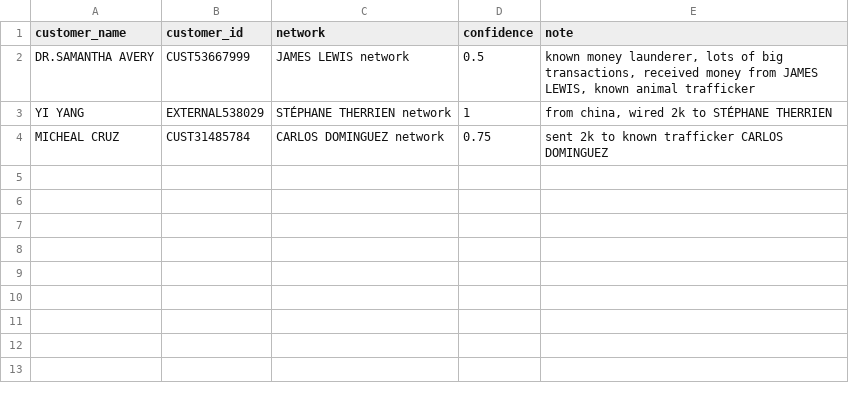
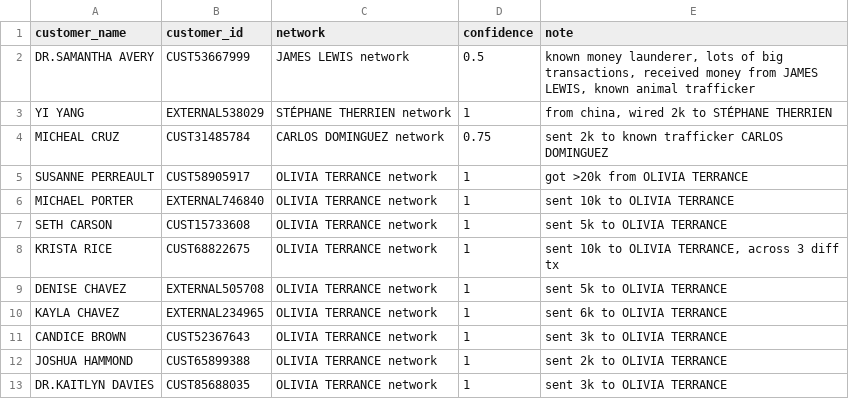
Before and after one commit to jwardbond/2023-imi-bigdata, a CSV file: final_submission/40_task3_2_maaz.csv, drawn as a sheet; the diff names each change by its address in the sheet, - before the commit and + after, or states it on an @@ line.

Commit message:
Update 40_task3_2_maaz.csv

```diff
--- a/final_submission/40_task3_2_maaz.csv
+++ b/final_submission/40_task3_2_maaz.csv
+row 5: SUSANNE PERREAULT | CUST58905917 | OLIVIA TERRANCE network | 1 | got >20k from OLIVIA TERRANCE
+row 6: MICHAEL PORTER | EXTERNAL746840 | OLIVIA TERRANCE network | 1 | sent 10k to OLIVIA TERRANCE
+row 7: SETH CARSON | CUST15733608 | OLIVIA TERRANCE network | 1 | sent 5k to OLIVIA TERRANCE
+row 8: KRISTA RICE | CUST68822675 | OLIVIA TERRANCE network | 1 | sent 10k to OLIVIA TERRANCE, across 3 diff tx
+row 9: DENISE CHAVEZ | EXTERNAL505708 | OLIVIA TERRANCE network | 1 | sent 5k to OLIVIA TERRANCE
+row 10: KAYLA CHAVEZ | EXTERNAL234965 | OLIVIA TERRANCE network | 1 | sent 6k to OLIVIA TERRANCE
+row 11: CANDICE BROWN | CUST52367643 | OLIVIA TERRANCE network | 1 | sent 3k to OLIVIA TERRANCE
+row 12: JOSHUA HAMMOND | CUST65899388 | OLIVIA TERRANCE network | 1 | sent 2k to OLIVIA TERRANCE
+row 13: DR.KAITLYN DAVIES | CUST85688035 | OLIVIA TERRANCE network | 1 | sent 3k to OLIVIA TERRANCE
```
